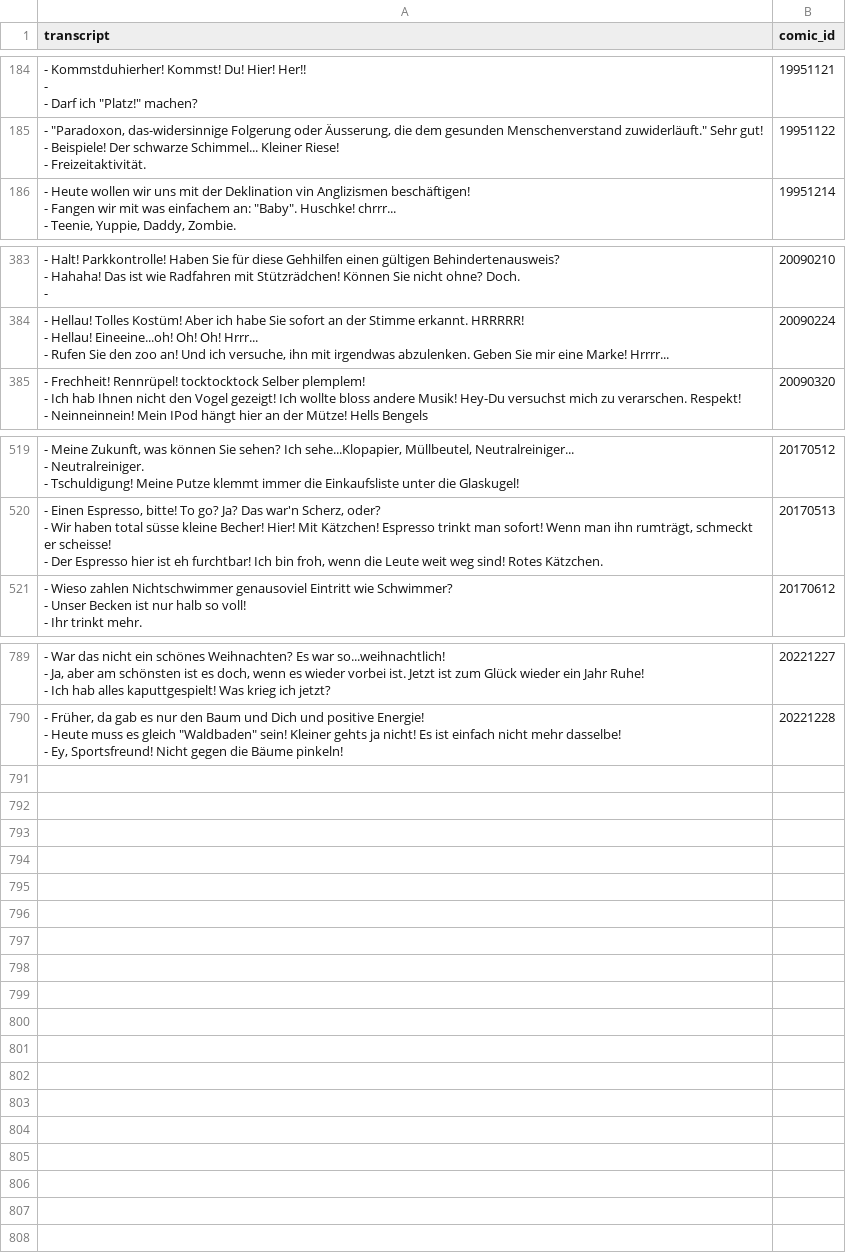
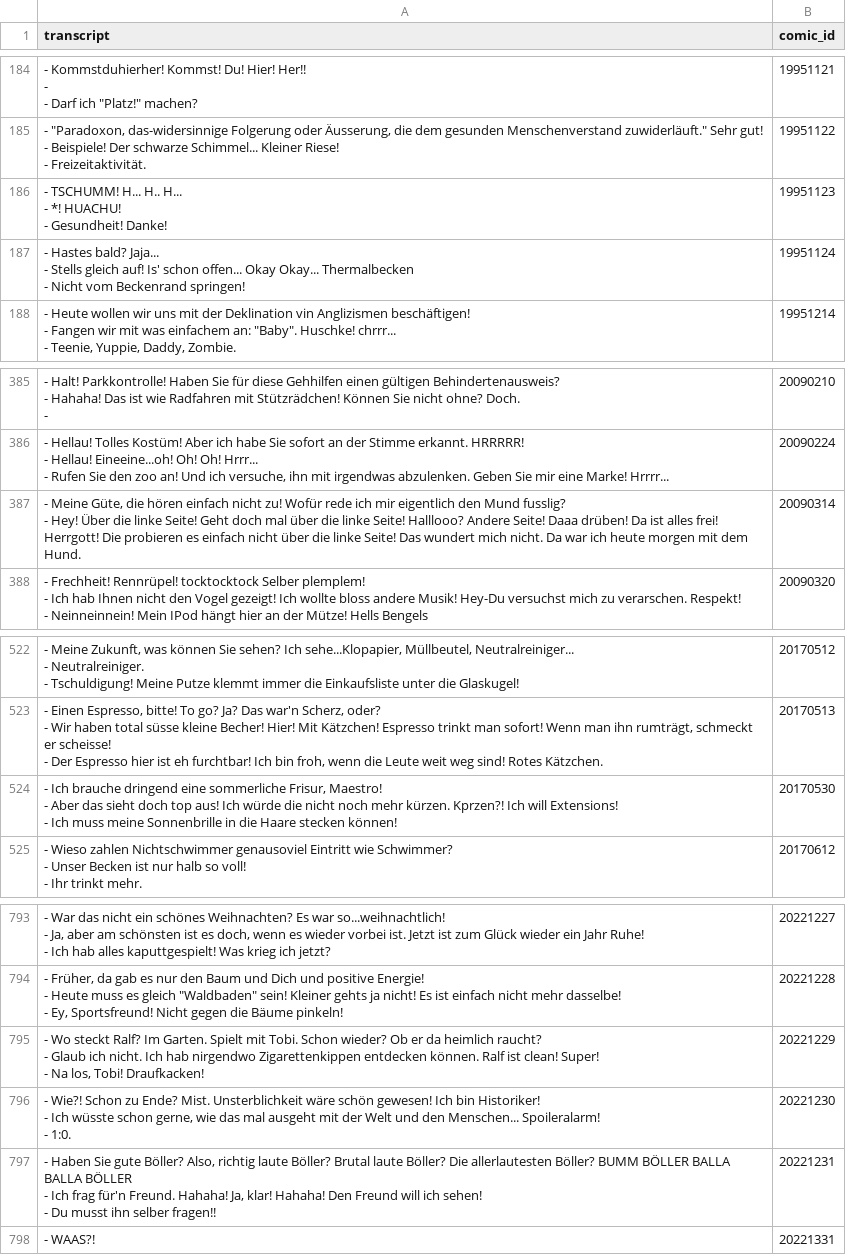
Before and after one commit to Dobby233Liu/garfield.csv, a CSV file: Tom.csv, drawn as a sheet; only a part is shown, gaps mark what is left out.

```diff
--- a/Tom.csv
+++ b/Tom.csv
@@ -581,2 +581,8 @@ transcript,comic_id
 - Freizeitaktivität.",19951122
+"- TSCHUMM! H... H.. H...
+- *! HUACHU!
+- Gesundheit! Danke!",19951123
+"- Hastes bald? Jaja...
+- Stells gleich auf! Is' schon offen... Okay Okay... Thermalbecken
+- Nicht vom Beckenrand springen!",19951124
 "- Heute wollen wir uns mit der Deklination vin Anglizismen beschäftigen!
@@ -1207,2 +1213,4 @@ transcript,comic_id
 - Rufen Sie den zoo an! Und ich versuche, ihn mit irgendwas abzulenken. Geben Sie mir eine Marke! Hrrrr...",20090224
+"- Meine Güte, die hören einfach nicht zu! Wofür rede ich mir eigentlich den Mund fusslig?
+- Hey! Über die linke Seite! Geht doch mal über die linke Seite! Halllooo? Andere Seite! Daaa drüben! Da ist alles frei! Herrgott! Die probieren es einfach nicht über die linke Seite! Das wundert mich nicht. Da war ich heute morgen mit dem Hund.",20090314
 "- Frechheit! Rennrüpel! tocktocktock Selber plemplem!
@@ -1606,2 +1614,5 @@ transcript,comic_id
 - Der Espresso hier ist eh furchtbar! Ich bin froh, wenn die Leute weit weg sind! Rotes Kätzchen.",20170513
+"- Ich brauche dringend eine sommerliche Frisur, Maestro!
+- Aber das sieht doch top aus! Ich würde die nicht noch mehr kürzen. Kprzen?! Ich will Extensions!
+- Ich muss meine Sonnenbrille in die Haare stecken können!",20170530
 "- Wieso zahlen Nichtschwimmer genausoviel Eintritt wie Schwimmer?
@@ -2415 +2426,11 @@ transcript,comic_id
 - Ey, Sportsfreund! Nicht gegen die Bäume pinkeln!",20221228
+"- Wo steckt Ralf? Im Garten. Spielt mit Tobi. Schon wieder? Ob er da heimlich raucht?
+- Glaub ich nicht. Ich hab nirgendwo Zigarettenkippen entdecken können. Ralf ist clean! Super!
+- Na los, Tobi! Draufkacken!",20221229
+"- Wie?! Schon zu Ende? Mist. Unsterblichkeit wäre schön gewesen! Ich bin Historiker!
+- Ich wüsste schon gerne, wie das mal ausgeht mit der Welt und den Menschen... Spoileralarm!
+- 1:0.",20221230
+"- Haben Sie gute Böller? Also, richtig laute Böller? Brutal laute Böller? Die allerlautesten Böller? BUMM BÖLLER BALLA BALLA BÖLLER
+- Ich frag für'n Freund. Hahaha! Ja, klar! Hahaha! Den Freund will ich sehen!
+- Du musst ihn selber fragen!!",20221231
+- WAAS?!,20221331
```
Also changed, not shown: 14 other files.
